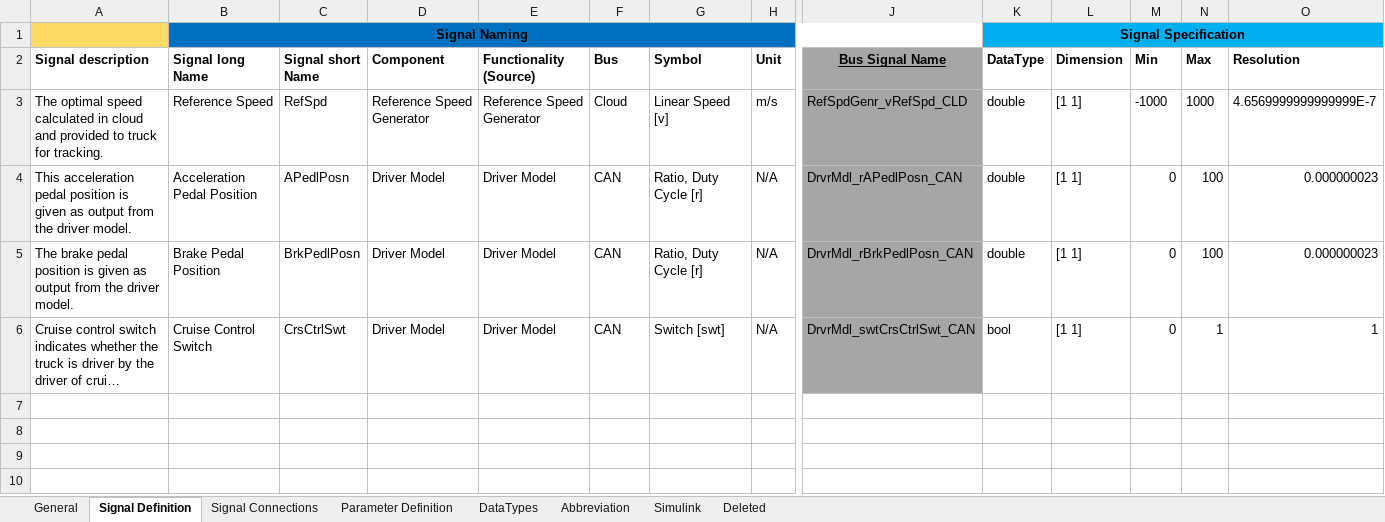
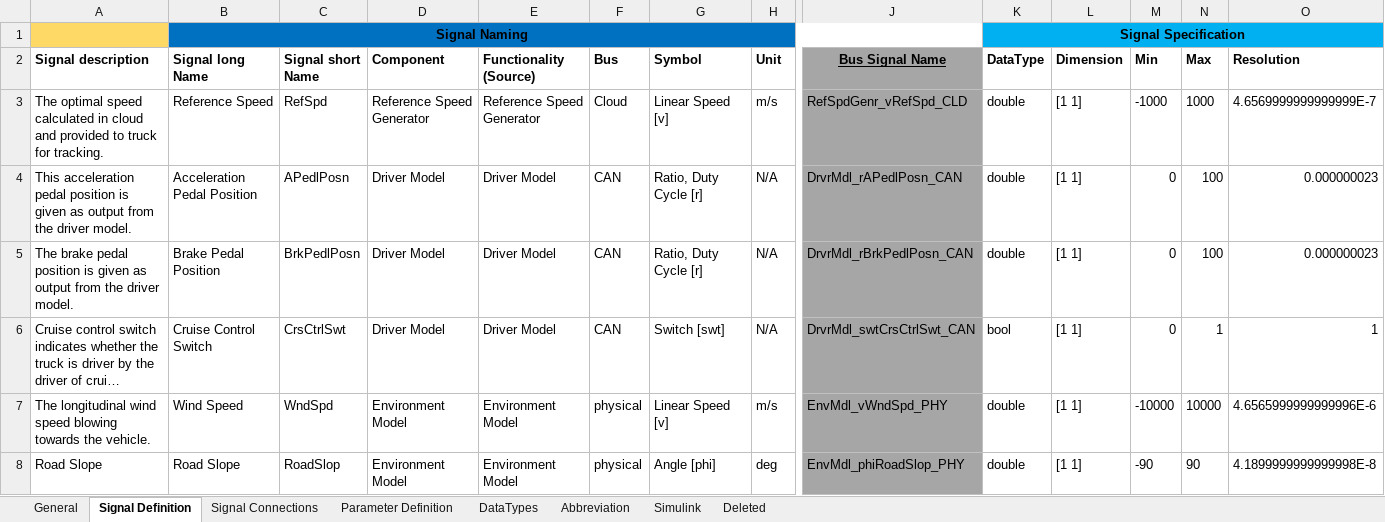
Before and after one commit to eozatay/optitruck_simulator, an Excel workbook: Environment_Specification.xlsm, sheet Signal Definition, drawn as a sheet; only a part is shown, gaps mark what is left out; long unchanged cells end in …; values as stored, in another font and other column widths than the file's, no borders; charts and pictures not drawn; rows hold the shown columns only; the diff names each change by its address in the sheet, - before the commit and + after, or states it on an @@ line.

Commit message:
Excel file merged with branch Environment Model

```diff
--- a/Environment_Specification.xlsm (sheet Signal Definition)
+++ b/Environment_Specification.xlsm (sheet Signal Definition)
+row 7: The longitudinal wind speed blowing towards the vehicle. | Wind Speed | WndSpd | Environment Model | Environment Model | physical | Linear Speed [v] | m/s | EnvMdl_vWndSpd_PHY | double | [1 1] | -10000 | 10000 | 4.6565999999999996E-6
+row 8: Road Slope | Road Slope | RoadSlop | Environment Model | Environment Model | physical | Angle [phi] | deg | EnvMdl_phiRoadSlop_PHY | double | [1 1] | -90 | 90 | 4.1899999999999998E-8
```
Also changed, not shown: sheet Signal Connections, sheet Abbreviation, sheet Simulink.
